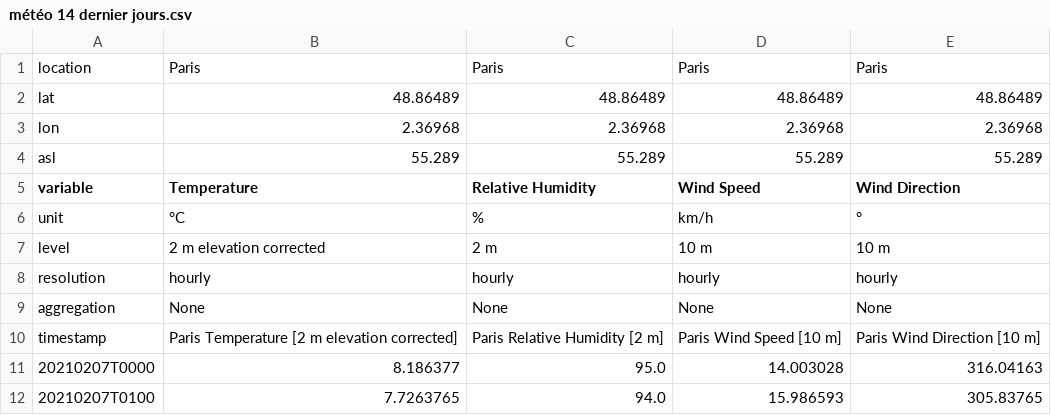
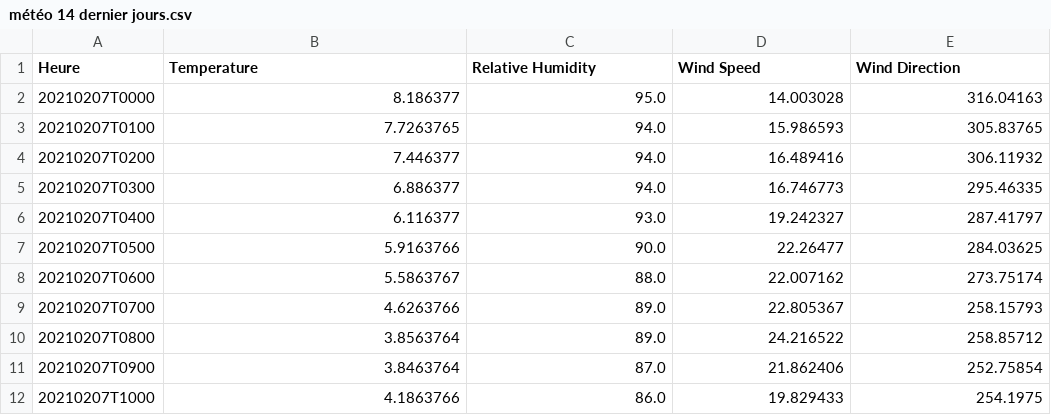
Before and after one commit to mathispuissant/StatApp, a CSV file: donnée/météo 14 dernier jours.csv, drawn as a sheet; only a part is shown; the shorter side is filled out with more unchanged rows.

```diff
--- a/donnée/météo 14 dernier jours.csv
+++ b/donnée/météo 14 dernier jours.csv
@@ -1,11 +1,2 @@
-location,Paris,Paris,Paris,Paris
-lat,48.86489,48.86489,48.86489,48.86489
-lon,2.36968,2.36968,2.36968,2.36968
-asl,55.289,55.289,55.289,55.289
-variable,Temperature,Relative Humidity,Wind Speed,Wind Direction
-unit,°C,%,km/h,°
-level,2 m elevation corrected,2 m,10 m,10 m
-resolution,hourly,hourly,hourly,hourly
-aggregation,None,None,None,None
-timestamp,Paris Temperature [2 m elevation corrected],Paris Relative Humidity [2 m],Paris Wind Speed [10 m],Paris Wind Direction [10 m]
+Heure,Temperature,Relative Humidity,Wind Speed,Wind Direction
 20210207T0000,8.186377,95.0,14.003028,316.04163
```
Also changed, not shown: 1 other file.
